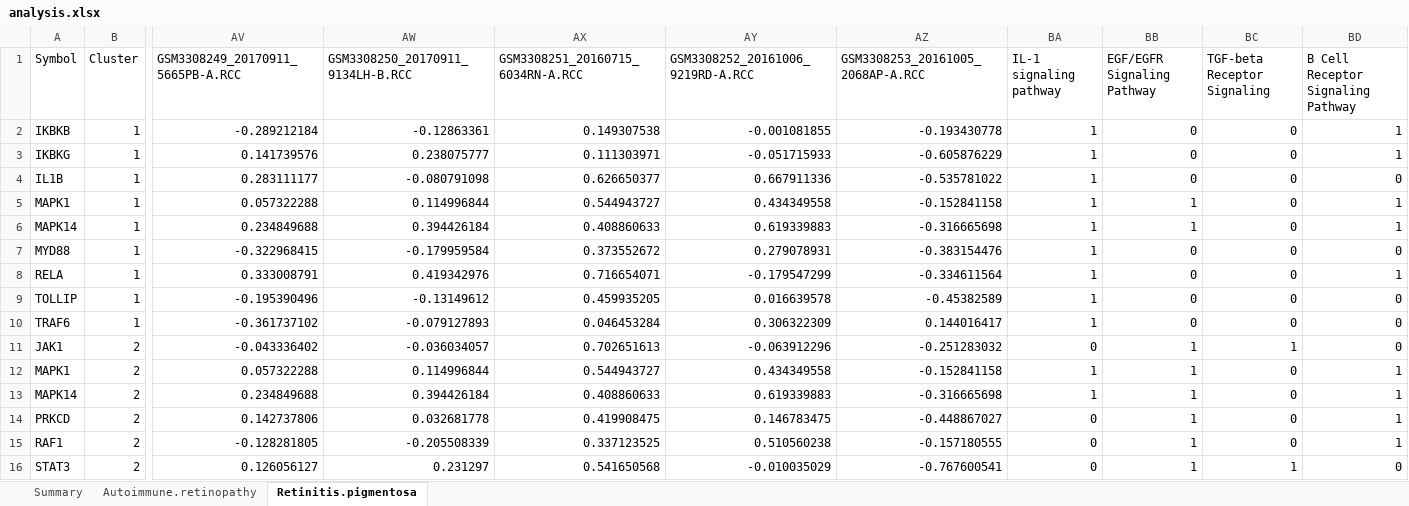
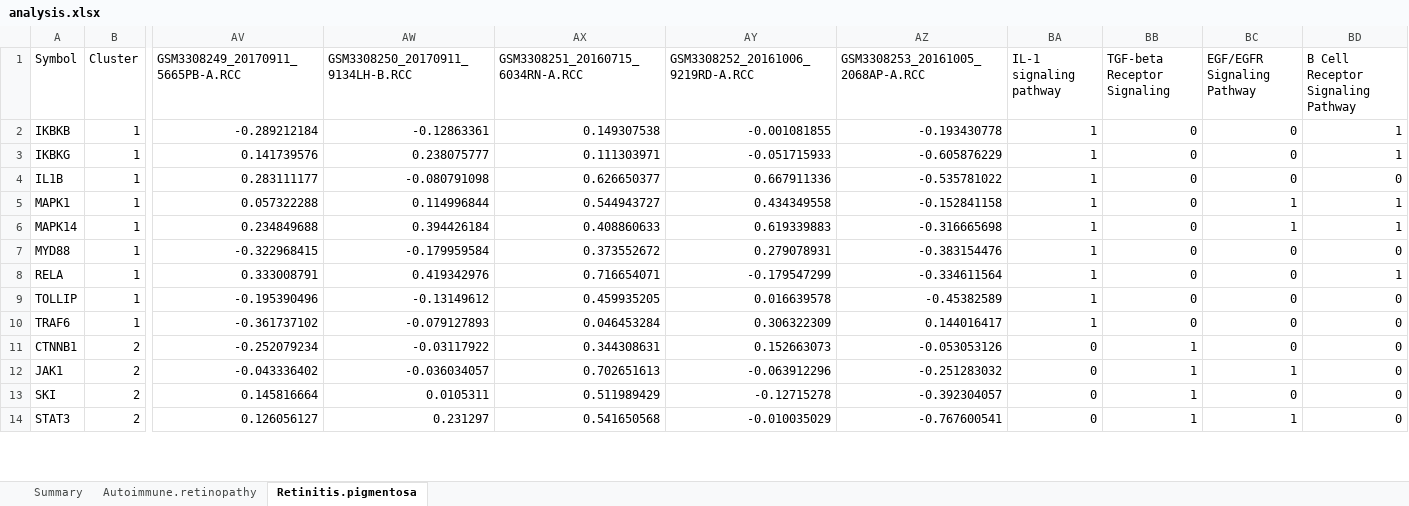
Before and after one commit to calebclass/NanoTube, an Excel workbook: vignettes/analysis.xlsx, sheet Retinitis.pigmentosa, drawn as a sheet; only a part is shown, gaps mark what is left out; values as stored, in another font and other column widths than the file's, no borders; removed rows and columns are numbered as before the commit, all else as after; rows hold the shown columns only; the diff covers the shown part only; the diff names each change by its address in the sheet, - before the commit and + after, or states it on an @@ line.

```diff
--- a/vignettes/analysis.xlsx (sheet Retinitis.pigmentosa)
+++ b/vignettes/analysis.xlsx (sheet Retinitis.pigmentosa)
-BB1: EGF/EGFR Signaling Pathway
+BB1: TGF-beta Receptor Signaling
-BC1: TGF-beta Receptor Signaling
+BC1: EGF/EGFR Signaling Pathway
-BB5:BB6 (TGF-beta Receptor Signaling): 1
+BB5:BB6 (TGF-beta Receptor Signaling): 0
-BC5:BC6 (EGF/EGFR Signaling Pathway): 0
+BC5:BC6 (EGF/EGFR Signaling Pathway): 1
+row 11: CTNNB1 | 2 | -0.252079234 | -0.03117922 | 0.344308631 | 0.152663073 | -0.053053126 | 0 | 1 | 0 | 0
-row 12: MAPK1 | 2 | 0.057322288 | 0.114996844 | 0.544943727 | 0.434349558 | -0.152841158 | 1 | 1 | 0 | 1
-row 13: MAPK14 | 2 | 0.234849688 | 0.394426184 | 0.408860633 | 0.619339883 | -0.316665698 | 1 | 1 | 0 | 1
-row 14: PRKCD | 2 | 0.142737806 | 0.032681778 | 0.419908475 | 0.146783475 | -0.448867027 | 0 | 1 | 0 | 1
-row 15: RAF1 | 2 | -0.128281805 | -0.205508339 | 0.337123525 | 0.510560238 | -0.157180555 | 0 | 1 | 0 | 1
+row 13: SKI | 2 | 0.145816664 | 0.0105311 | 0.511989429 | -0.12715278 | -0.392304057 | 0 | 1 | 0 | 0
```
Also changed, not shown: 9 added rows, 7 removed rows and 8 edited cells elsewhere in this sheet, sheet Autoimmune.retinopathy, sheet Summary, 57 other files.
